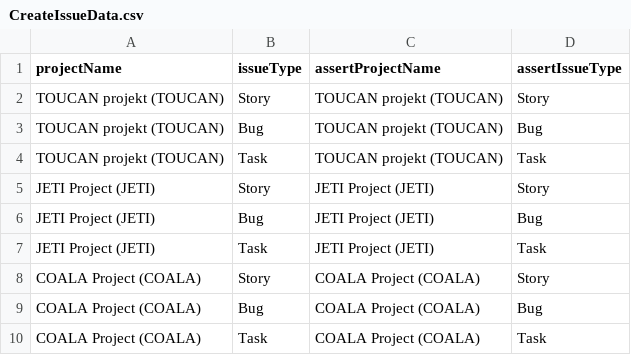
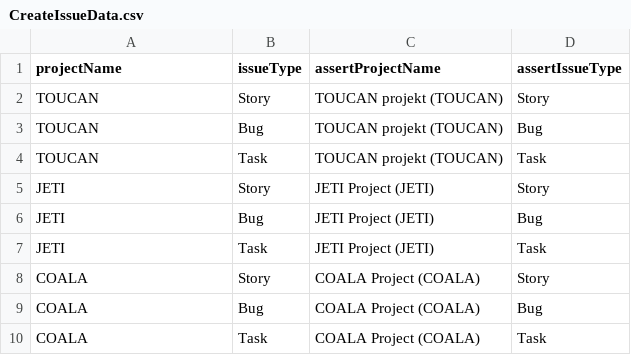
Before and after one commit to mike32n/jira-test-sprint3, a CSV file: src/main/resources/CreateIssueData.csv, drawn as a sheet.

Commit message:
create issue required fields are filled

```diff
--- a/src/main/resources/CreateIssueData.csv
+++ b/src/main/resources/CreateIssueData.csv
@@ -1,10 +1,10 @@
 projectName,issueType,assertProjectName,assertIssueType
-TOUCAN projekt (TOUCAN),Story,TOUCAN projekt (TOUCAN),Story
-TOUCAN projekt (TOUCAN),Bug,TOUCAN projekt (TOUCAN),Bug
-TOUCAN projekt (TOUCAN),Task,TOUCAN projekt (TOUCAN),Task
-JETI Project (JETI),Story,JETI Project (JETI),Story
-JETI Project (JETI),Bug,JETI Project (JETI),Bug
-JETI Project (JETI),Task,JETI Project (JETI),Task
-COALA Project (COALA),Story,COALA Project (COALA),Story
-COALA Project (COALA),Bug,COALA Project (COALA),Bug
-COALA Project (COALA),Task,COALA Project (COALA),Task
+TOUCAN,Story,TOUCAN projekt (TOUCAN),Story
+TOUCAN,Bug,TOUCAN projekt (TOUCAN),Bug
+TOUCAN,Task,TOUCAN projekt (TOUCAN),Task
+JETI,Story,JETI Project (JETI),Story
+JETI,Bug,JETI Project (JETI),Bug
+JETI,Task,JETI Project (JETI),Task
+COALA,Story,COALA Project (COALA),Story
+COALA,Bug,COALA Project (COALA),Bug
+COALA,Task,COALA Project (COALA),Task
```
Also changed, not shown: 3 other files.
